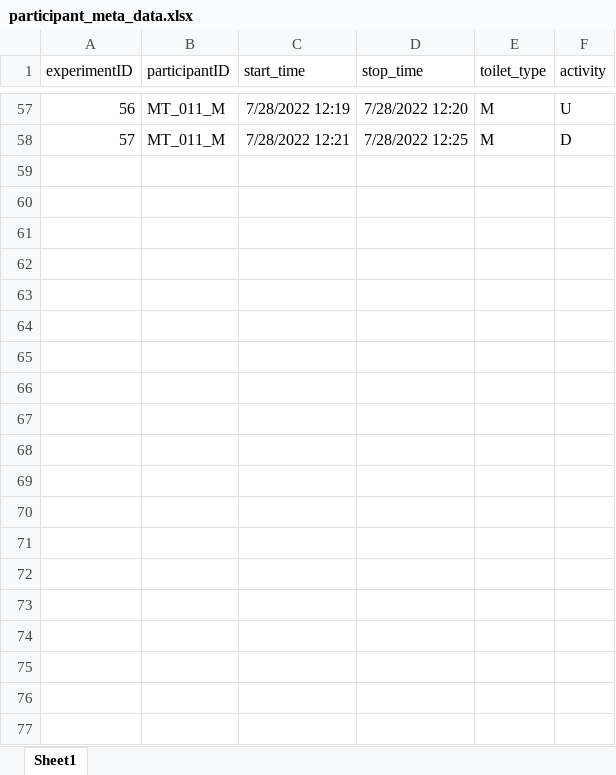
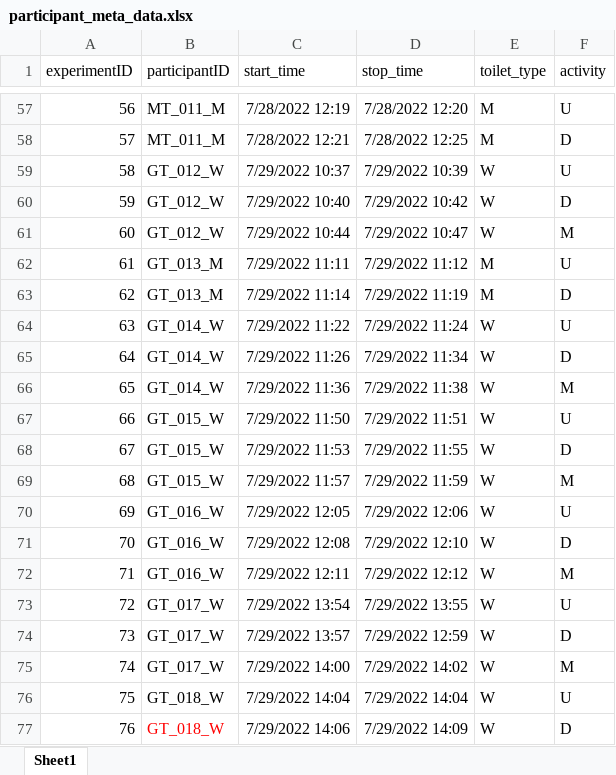
Before and after one commit to MarcoFelipeKing/toilet_observational_study, an Excel workbook: participant_meta_data/participant_meta_data.xlsx, sheet Sheet1, drawn as a sheet; only a part is shown, gaps mark what is left out; values as stored, in another font and other column widths than the file's, no borders; the diff covers the shown part only; the diff names each change by its address in the sheet, - before the commit and + after, or states it on an @@ line.

```diff
--- a/participant_meta_data/participant_meta_data.xlsx (sheet Sheet1)
+++ b/participant_meta_data/participant_meta_data.xlsx (sheet Sheet1)
+row 59: 58 | GT_012_W | 7/29/2022 10:37 | 7/29/2022 10:39 | W | U
+row 60: 59 | GT_012_W | 7/29/2022 10:40 | 7/29/2022 10:42 | W | D
+row 61: 60 | GT_012_W | 7/29/2022 10:44 | 7/29/2022 10:47 | W | M
+row 62: 61 | GT_013_M | 7/29/2022 11:11 | 7/29/2022 11:12 | M | U
+row 63: 62 | GT_013_M | 7/29/2022 11:14 | 7/29/2022 11:19 | M | D
+row 64: 63 | GT_014_W | 7/29/2022 11:22 | 7/29/2022 11:24 | W | U
+row 65: 64 | GT_014_W | 7/29/2022 11:26 | 7/29/2022 11:34 | W | D
+row 66: 65 | GT_014_W | 7/29/2022 11:36 | 7/29/2022 11:38 | W | M
+row 67: 66 | GT_015_W | 7/29/2022 11:50 | 7/29/2022 11:51 | W | U
+row 68: 67 | GT_015_W | 7/29/2022 11:53 | 7/29/2022 11:55 | W | D
+row 69: 68 | GT_015_W | 7/29/2022 11:57 | 7/29/2022 11:59 | W | M
+row 70: 69 | GT_016_W | 7/29/2022 12:05 | 7/29/2022 12:06 | W | U
+row 71: 70 | GT_016_W | 7/29/2022 12:08 | 7/29/2022 12:10 | W | D
+row 72: 71 | GT_016_W | 7/29/2022 12:11 | 7/29/2022 12:12 | W | M
+row 73: 72 | GT_017_W | 7/29/2022 13:54 | 7/29/2022 13:55 | W | U
+row 74: 73 | GT_017_W | 7/29/2022 13:57 | 7/29/2022 12:59 | W | D
+row 75: 74 | GT_017_W | 7/29/2022 14:00 | 7/29/2022 14:02 | W | M
+row 76: 75 | GT_018_W | 7/29/2022 14:04 | 7/29/2022 14:04 | W | U
+row 77: 76 | GT_018_W | 7/29/2022 14:06 | 7/29/2022 14:09 | W | D
```
Also changed, not shown: 28 added rows elsewhere in this sheet, 10 other files.
